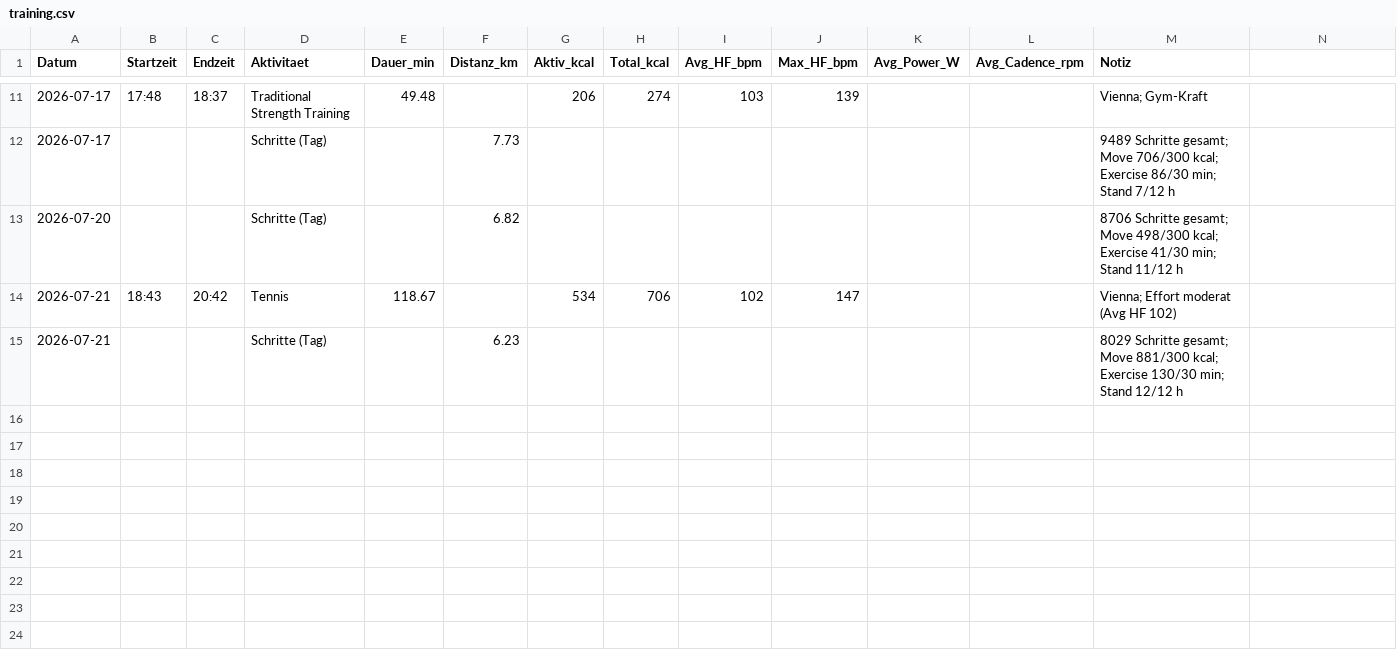
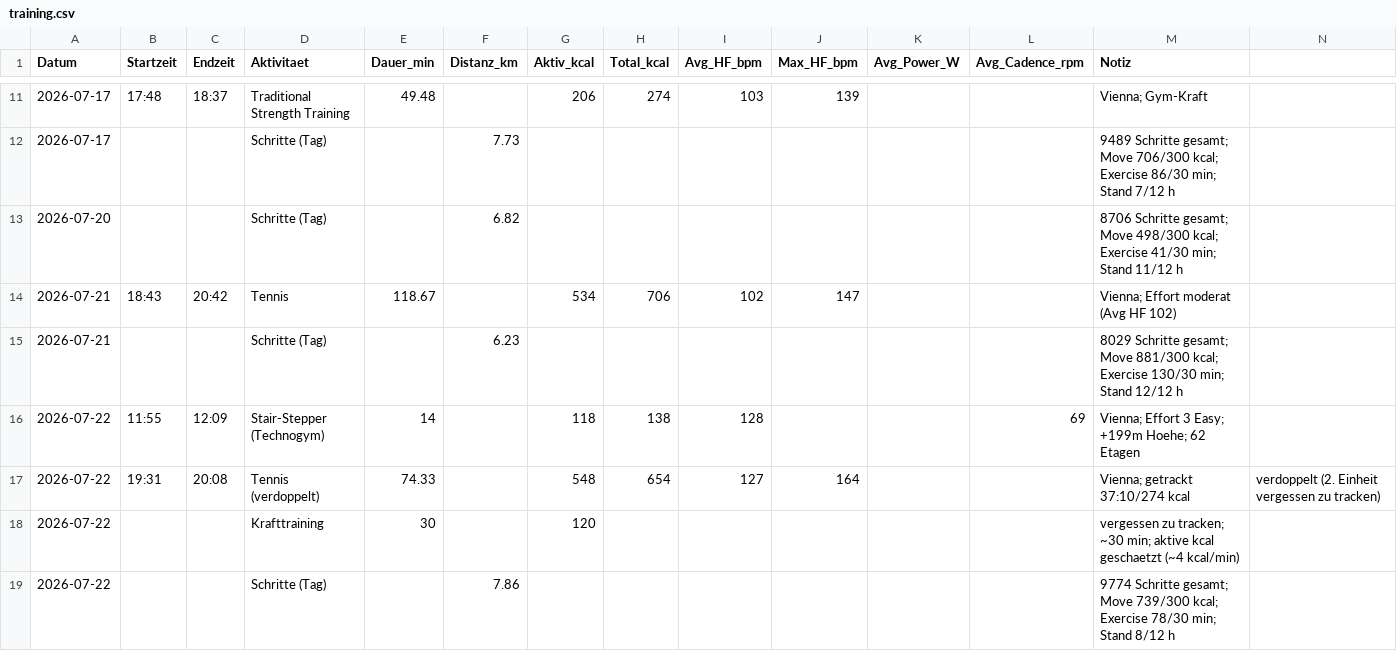
Before and after one commit to derderdunichbist/obsidian-fitnesscoach, a CSV file: data/training.csv, drawn as a sheet; only a part is shown, gaps mark what is left out.

```diff
--- a/data/training.csv
+++ b/data/training.csv
@@ -15 +15,5 @@ Datum,Startzeit,Endzeit,Aktivitaet,Dauer_min,Distanz_km,Aktiv_kcal,Total_kcal,Av
 2026-07-21,,,Schritte (Tag),,6.23,,,,,,,8029 Schritte gesamt; Move 881/300 kcal; Exercise 130/30 min; Stand 12/12 h
+2026-07-22,11:55,12:09,Stair-Stepper (Technogym),14,,118,138,128,,,69,Vienna; Effort 3 Easy; +199m Hoehe; 62 Etagen
+2026-07-22,19:31,20:08,Tennis (verdoppelt),74.33,,548,654,127,164,,,Vienna; getrackt 37:10/274 kcal, verdoppelt (2. Einheit vergessen zu tracken)
+2026-07-22,,,Krafttraining,30,,120,,,,,,vergessen zu tracken; ~30 min; aktive kcal geschaetzt (~4 kcal/min)
+2026-07-22,,,Schritte (Tag),,7.86,,,,,,,9774 Schritte gesamt; Move 739/300 kcal; Exercise 78/30 min; Stand 8/12 h
```
Also changed, not shown: 2 other files.
